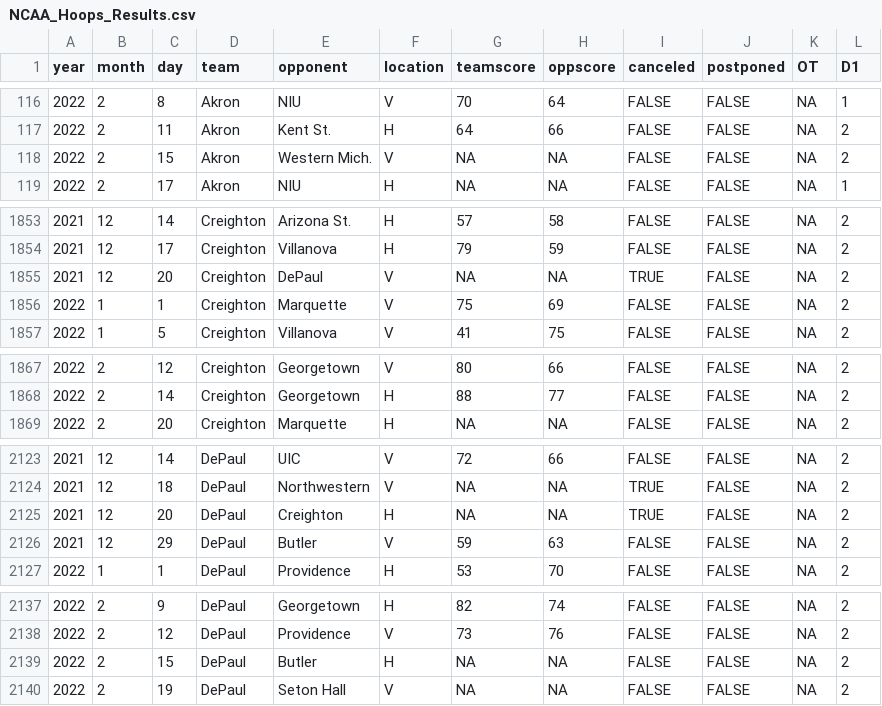
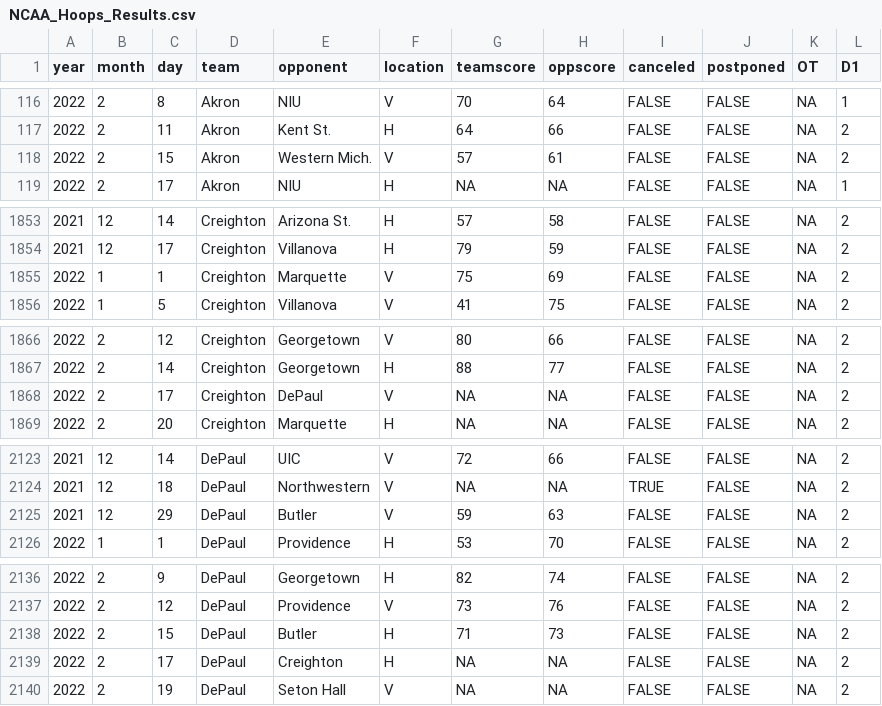
Before and after one commit to jackwarfield/rg2_poll, a CSV file: cbb/NCAA_Hoops_Results.csv, drawn as a sheet; only a part is shown, gaps mark what is left out; the diff covers the shown part only.

```diff
--- a/cbb/NCAA_Hoops_Results.csv
+++ b/cbb/NCAA_Hoops_Results.csv
@@ -117,3 +117,3 @@
 2022,2,11,"Akron","Kent St.","H",64,66,FALSE,FALSE,NA,2
-2022,2,15,"Akron","Western Mich.","V",NA,NA,FALSE,FALSE,NA,2
+2022,2,15,"Akron","Western Mich.","V",57,61,FALSE,FALSE,NA,2
 2022,2,17,"Akron","NIU","H",NA,NA,FALSE,FALSE,NA,1
@@ -1854,3 +1854,2 @@
 2021,12,17,"Creighton","Villanova","H",79,59,FALSE,FALSE,NA,2
-2021,12,20,"Creighton","DePaul","V",NA,NA,TRUE,FALSE,NA,2
 2022,1,1,"Creighton","Marquette","V",75,69,FALSE,FALSE,NA,2
@@ -1868,2 +1867,3 @@
 2022,2,14,"Creighton","Georgetown","H",88,77,FALSE,FALSE,NA,2
+2022,2,17,"Creighton","DePaul","V",NA,NA,FALSE,FALSE,NA,2
 2022,2,20,"Creighton","Marquette","H",NA,NA,FALSE,FALSE,NA,2
@@ -2124,3 +2124,2 @@
 2021,12,18,"DePaul","Northwestern","V",NA,NA,TRUE,FALSE,NA,2
-2021,12,20,"DePaul","Creighton","H",NA,NA,TRUE,FALSE,NA,2
 2021,12,29,"DePaul","Butler","V",59,63,FALSE,FALSE,NA,2
@@ -2138,3 +2137,4 @@
 2022,2,12,"DePaul","Providence","V",73,76,FALSE,FALSE,NA,2
-2022,2,15,"DePaul","Butler","H",NA,NA,FALSE,FALSE,NA,2
+2022,2,15,"DePaul","Butler","H",71,73,FALSE,FALSE,NA,2
+2022,2,17,"DePaul","Creighton","H",NA,NA,FALSE,FALSE,NA,2
 2022,2,19,"DePaul","Seton Hall","V",NA,NA,FALSE,FALSE,NA,2
```
Also changed, not shown: 144 edited cells elsewhere in this file, cbb/teams_2021_rankings.csv, 1 other file.
